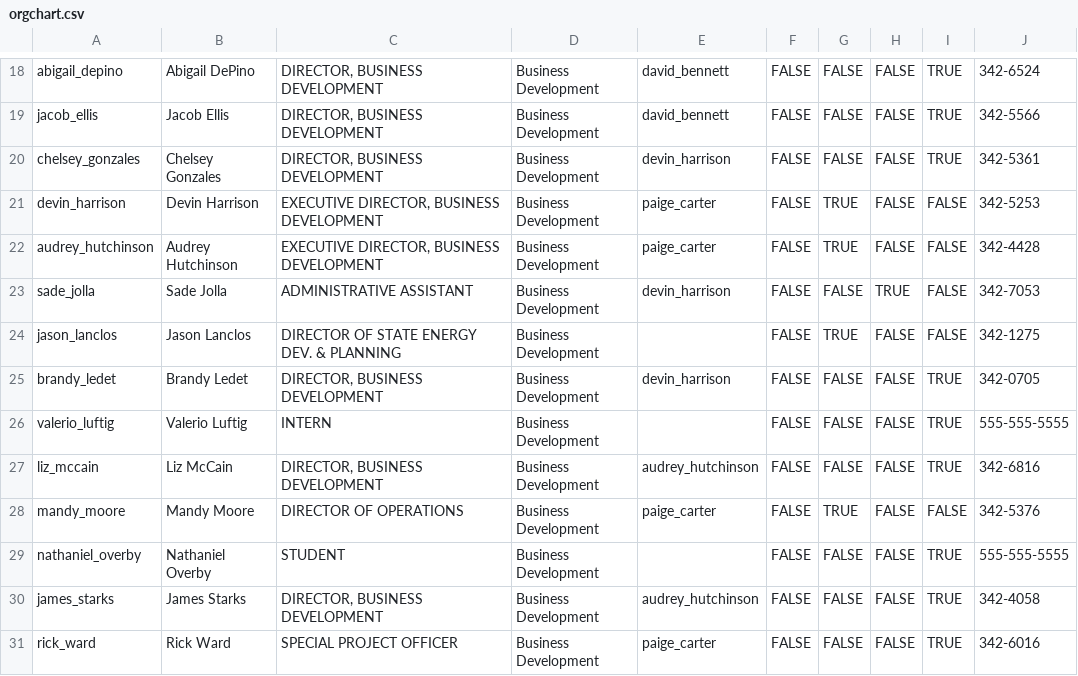
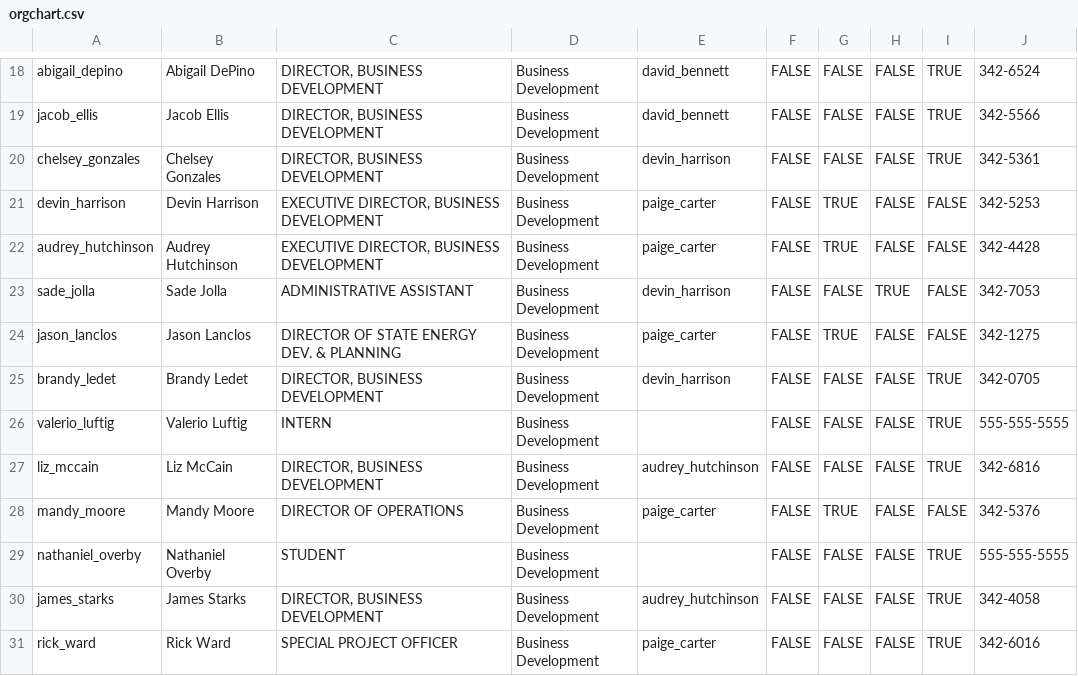
Before and after one commit to Louisiana-Economic-Development/orgchart, a CSV file: orgchart.csv, drawn as a sheet; only a part is shown, gaps mark what is left out; the diff names each change by its address in the sheet, - before the commit and + after, or states it on an @@ line.

```diff
--- a/orgchart.csv
+++ b/orgchart.csv
-E24: (empty)
+E24: paige_carter
```
Also changed, not shown: 3 other files.
